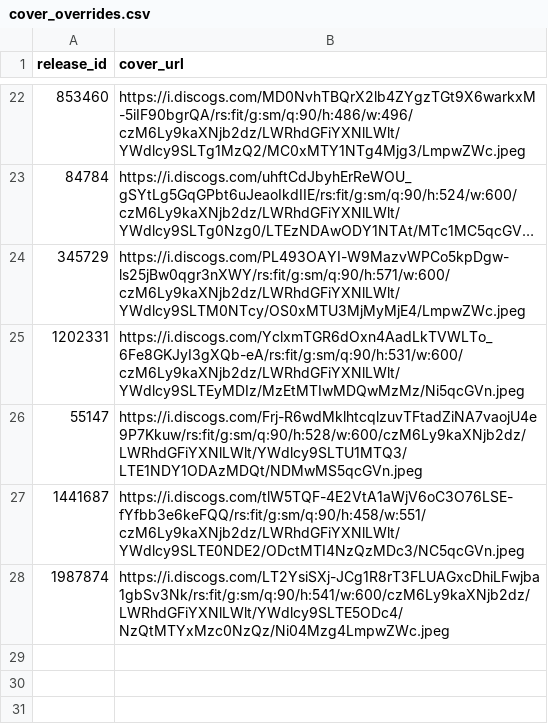
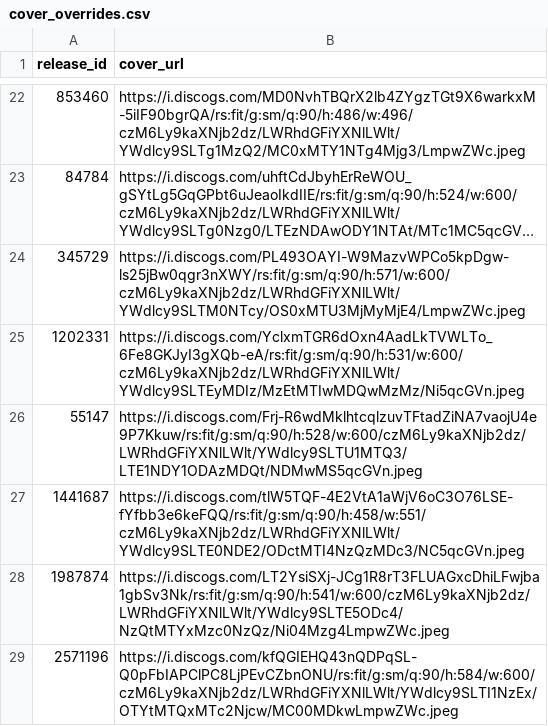
Before and after one commit to DHancock80/music-search-app, a CSV file: cover_overrides.csv, drawn as a sheet; only a part is shown, gaps mark what is left out; long unchanged cells end in ….

Commit message:
Update cover for 2571196

```diff
--- a/cover_overrides.csv
+++ b/cover_overrides.csv
@@ -28 +28,2 @@ release_id,cover_url
 1987874,https://i.discogs.com/LT2YsiSXj-JCg1R8rT3FLUAGxcDhiLFwjba1gbSv3Nk/rs:fit/g:sm/q:90/h:541/w:600/czM6Ly9kaXNjb2dz/LWRhdGFiYXNlLWlt/YWdlcy9SLTE5ODc4/NzQtMTYxMzc0NzQz/Ni04Mzg4LmpwZWc.jpeg
+2571196,https://i.discogs.com/kfQGIEHQ43nQDPqSL-Q0pFbIAPClPC8LjPEvCZbnONU/rs:fit/g:sm/q:90/h:584/w:600/czM6Ly9kaXNjb2dz/LWRhdGFiYXNlLWlt/YWdlcy9SLTI1NzEx/OTYtMTQxMTc2Njcw/MC00MDkwLmpwZWc.jpeg
```
